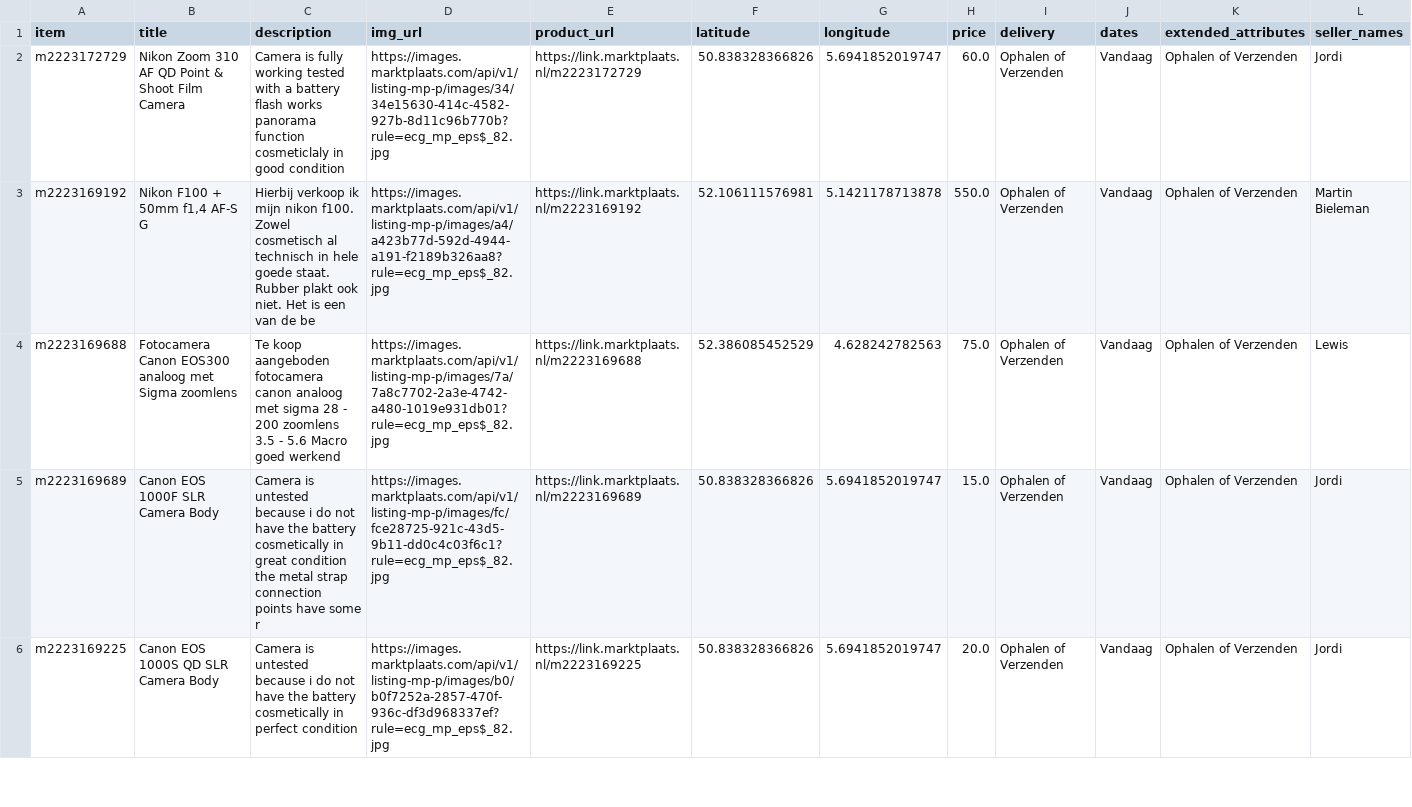
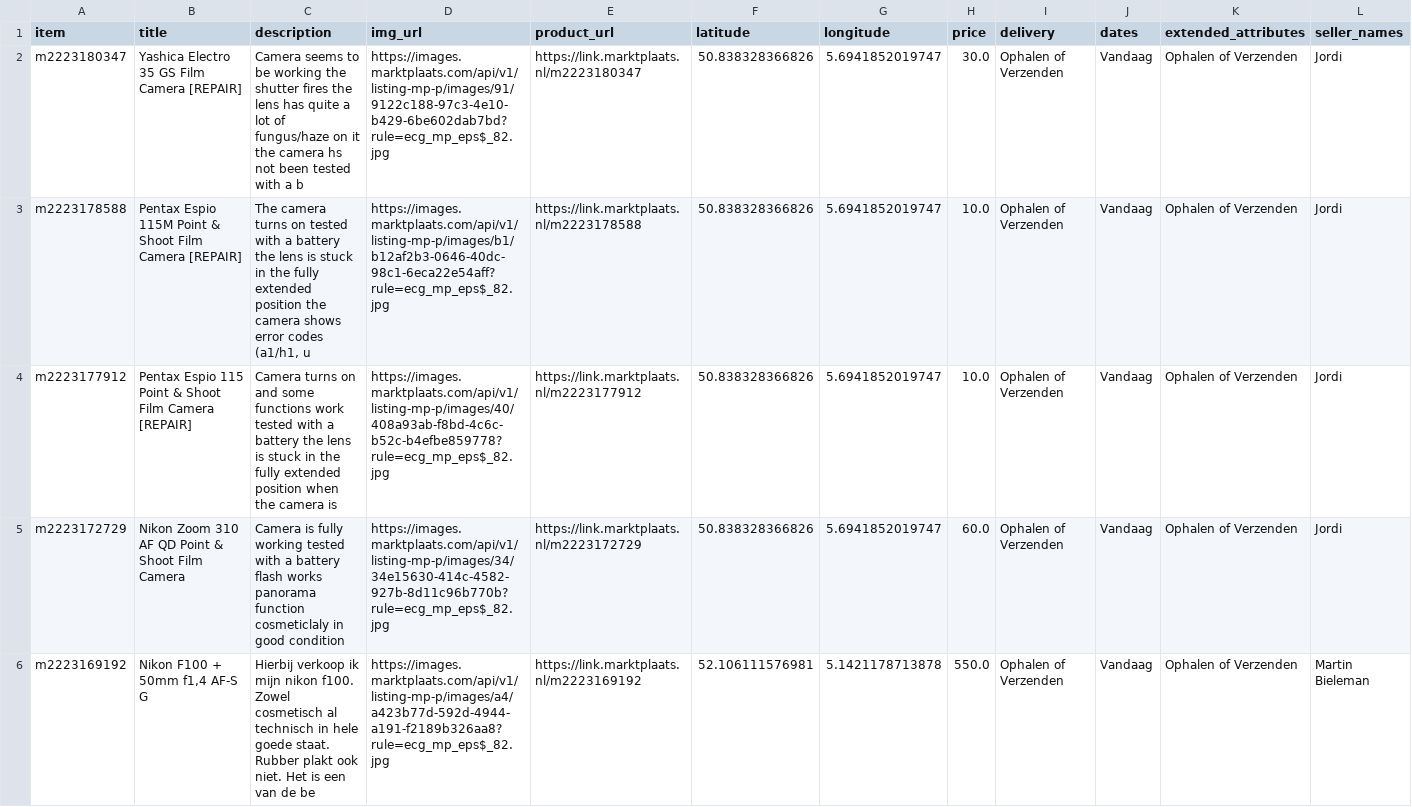
Before and after one commit to mcnakhaee/mp_notification, a CSV file: items_today.csv, drawn as a sheet; only a part is shown; the shorter side is filled out with more unchanged rows; the diff names each change by its address in the sheet, - before the commit and + after, or states it on an @@ line.

```diff
--- a/items_today.csv
+++ b/items_today.csv
+row 2: m2223180347 | Yashica Electro 35 GS Film Camera [REPAIR] | Camera seems to be working the shutter fires the lens has quite a lot of fungus/haze on it the camera hs not been tested with a b | https://images.marktplaats.com/api/v1/listing-mp-p/images/91/9122c188-97c3-4e10-b429-6be602dab7bd?rule=ecg_mp_eps$_82.jpg | https://link.marktplaats.nl/m2223180347 | 50.838328366826 | 5.6941852019747 | 30.0 | Ophalen of Verzenden | Vandaag | Ophalen of Verzenden | Jordi
+row 3: m2223178588 | Pentax Espio 115M Point & Shoot Film Camera [REPAIR] | The camera turns on tested with a battery the lens is stuck in the fully extended position the camera shows error codes (a1/h1, u | https://images.marktplaats.com/api/v1/listing-mp-p/images/b1/b12af2b3-0646-40dc-98c1-6eca22e54aff?rule=ecg_mp_eps$_82.jpg | https://link.marktplaats.nl/m2223178588 | 50.838328366826 | 5.6941852019747 | 10.0 | Ophalen of Verzenden | Vandaag | Ophalen of Verzenden | Jordi
+row 4: m2223177912 | Pentax Espio 115 Point & Shoot Film Camera [REPAIR] | Camera turns on and some functions work tested with a battery the lens is stuck in the fully extended position when the camera is | https://images.marktplaats.com/api/v1/listing-mp-p/images/40/408a93ab-f8bd-4c6c-b52c-b4efbe859778?rule=ecg_mp_eps$_82.jpg | https://link.marktplaats.nl/m2223177912 | 50.838328366826 | 5.6941852019747 | 10.0 | Ophalen of Verzenden | Vandaag | Ophalen of Verzenden | Jordi
```
